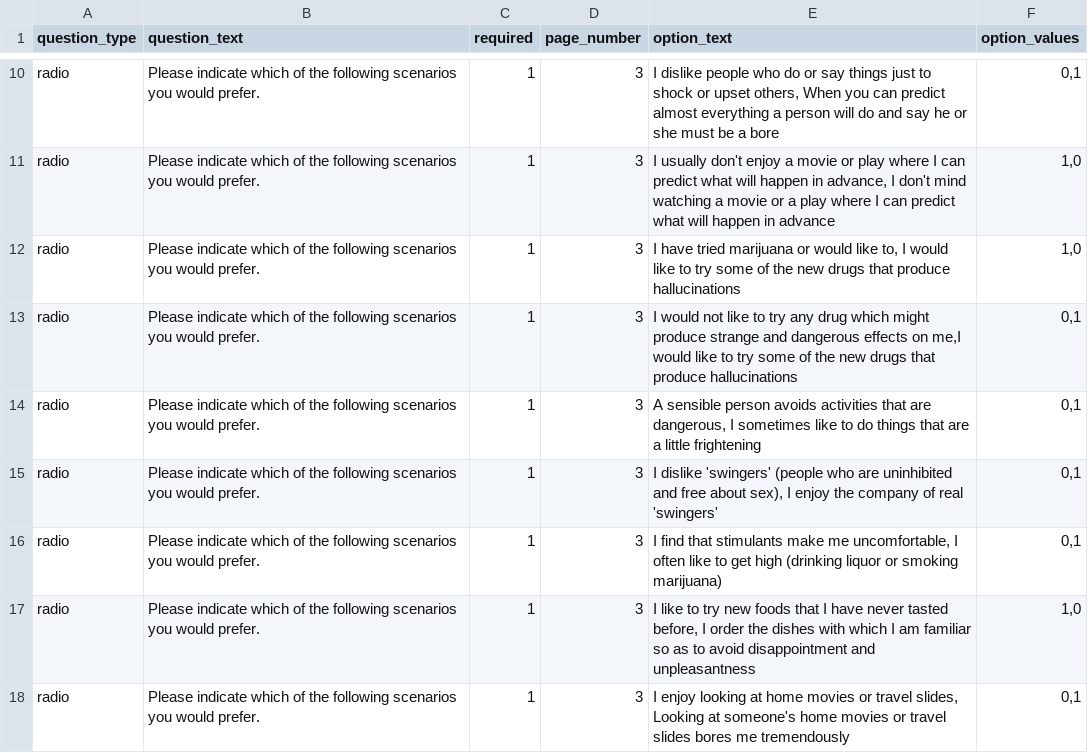
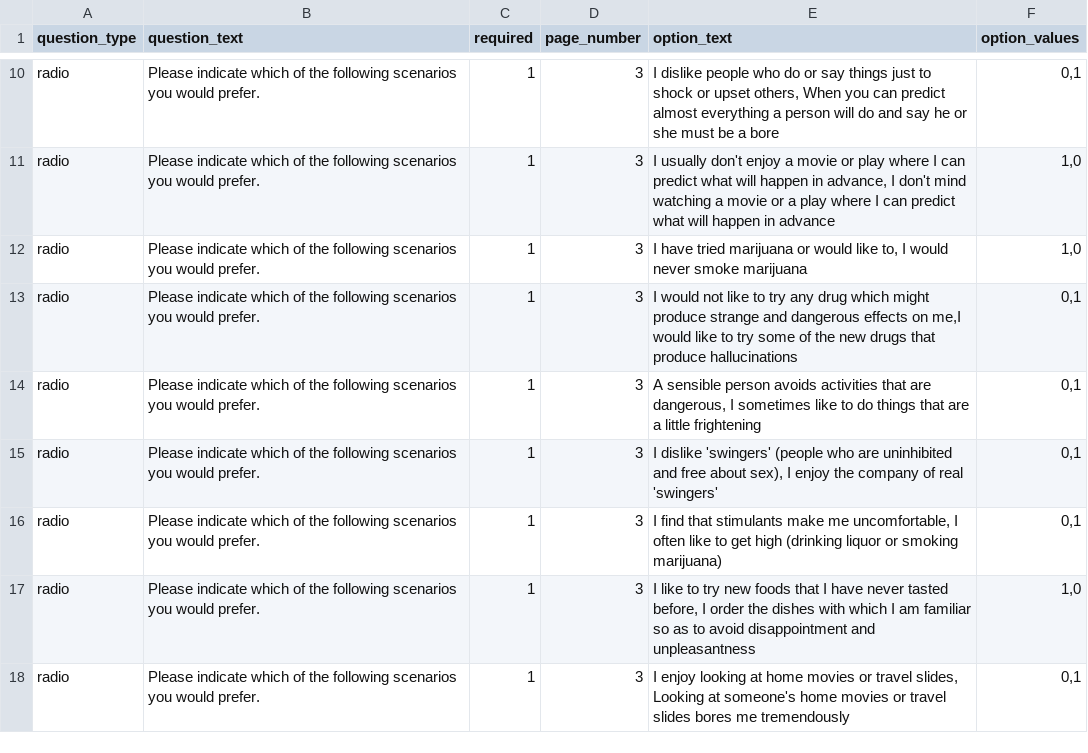
Before and after one commit to expfactory-experiments/sensation-seeking-survey, a TSV file: survey.tsv, drawn as a sheet; only a part is shown, gaps mark what is left out.

Commit message:
editing survey text to address https://github.com/expfactory/expfactory/issues/19

```diff
--- a/survey.tsv
+++ b/survey.tsv
@@ -11,3 +11,3 @@ radio	Please indicate which of the following scenarios you would prefer.	1	3	I d
 radio	Please indicate which of the following scenarios you would prefer.	1	3	I usually don't enjoy a movie or play where I can predict what will happen in advance, I don't mind watching a movie or a play where I can predict what will happen in advance	1,0
-radio	Please indicate which of the following scenarios you would prefer.	1	3	I have tried marijuana or would like to, I would like to try some of the new drugs that produce hallucinations	1,0
+radio	Please indicate which of the following scenarios you would prefer.	1	3	I have tried marijuana or would like to, I would never smoke marijuana	1,0
 radio	Please indicate which of the following scenarios you would prefer.	1	3	I would not like to try any drug which might produce strange and dangerous effects on me,I would like to try some of the new drugs that produce hallucinations	0,1
```
Also changed, not shown: 1 other file.
